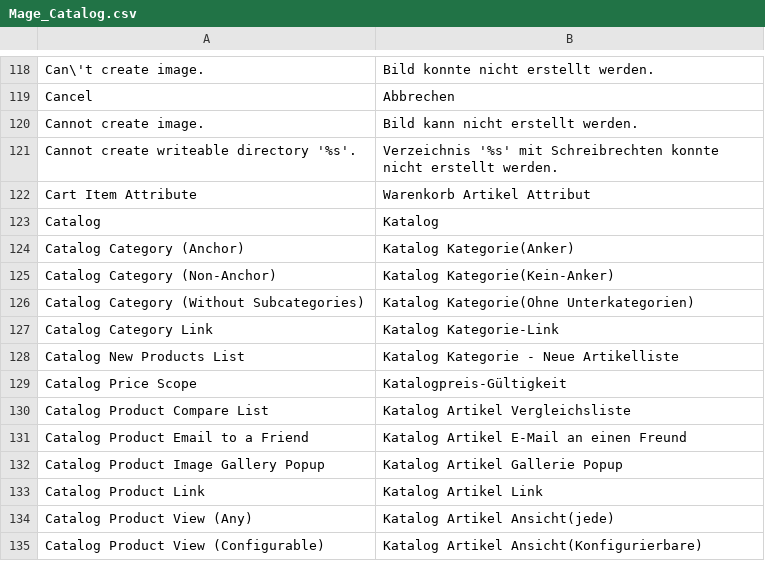
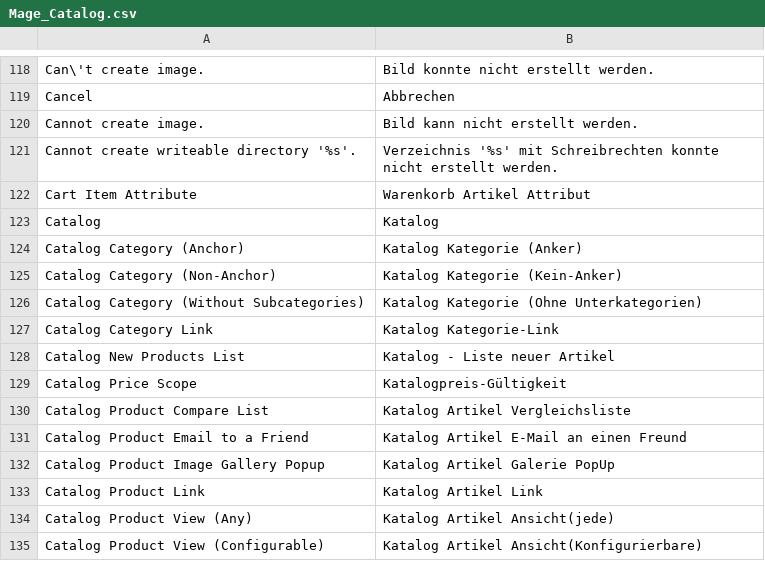
Before and after one commit to riconeitzel/German_LocalePack_de_DE, a CSV file: app/locale/de_DE/Mage_Catalog.csv, drawn as a sheet; only a part is shown, gaps mark what is left out.

Commit message:
Wording

```diff
--- a/app/locale/de_DE/Mage_Catalog.csv
+++ b/app/locale/de_DE/Mage_Catalog.csv
@@ -123,7 +123,7 @@
 "Catalog","Katalog"
-"Catalog Category (Anchor)","Katalog Kategorie(Anker)"
-"Catalog Category (Non-Anchor)","Katalog Kategorie(Kein-Anker)"
-"Catalog Category (Without Subcategories)","Katalog Kategorie(Ohne Unterkategorien)"
+"Catalog Category (Anchor)","Katalog Kategorie (Anker)"
+"Catalog Category (Non-Anchor)","Katalog Kategorie (Kein-Anker)"
+"Catalog Category (Without Subcategories)","Katalog Kategorie (Ohne Unterkategorien)"
 "Catalog Category Link","Katalog Kategorie-Link"
-"Catalog New Products List","Katalog Kategorie - Neue Artikelliste"
+"Catalog New Products List","Katalog - Liste neuer Artikel"
 "Catalog Price Scope","Katalogpreis-Gültigkeit"
@@ -131,3 +131,3 @@
 "Catalog Product Email to a Friend","Katalog Artikel E-Mail an einen Freund"
-"Catalog Product Image Gallery Popup","Katalog Artikel Gallerie Popup"
+"Catalog Product Image Gallery Popup","Katalog Artikel Galerie PopUp"
 "Catalog Product Link","Katalog Artikel Link"
```
